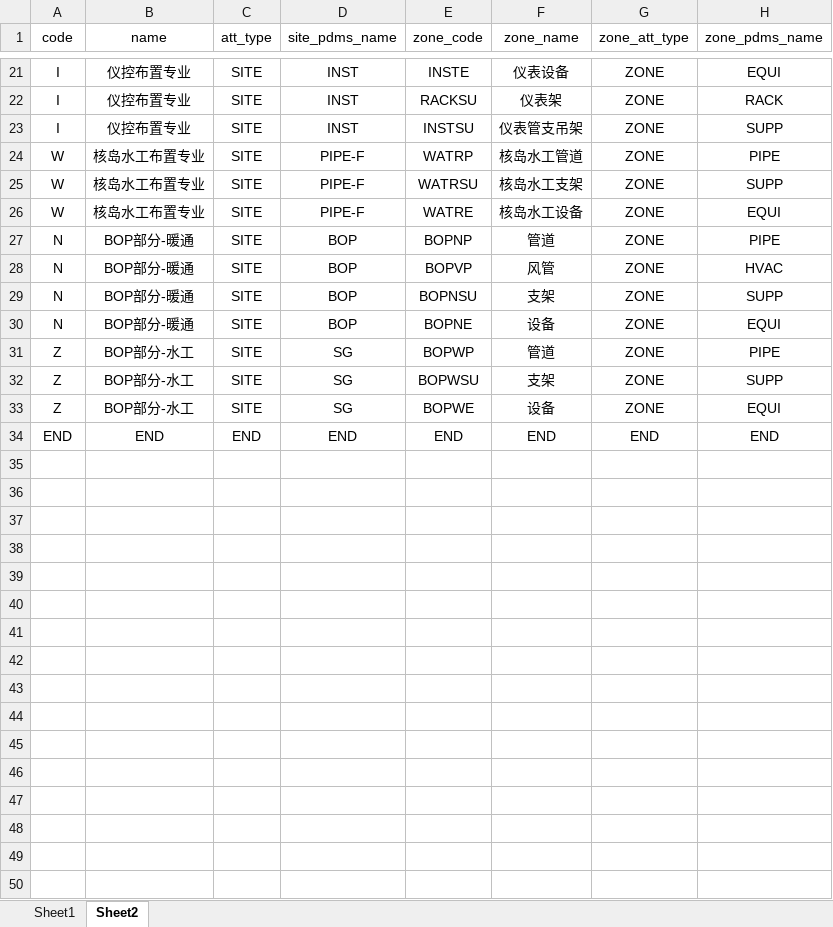
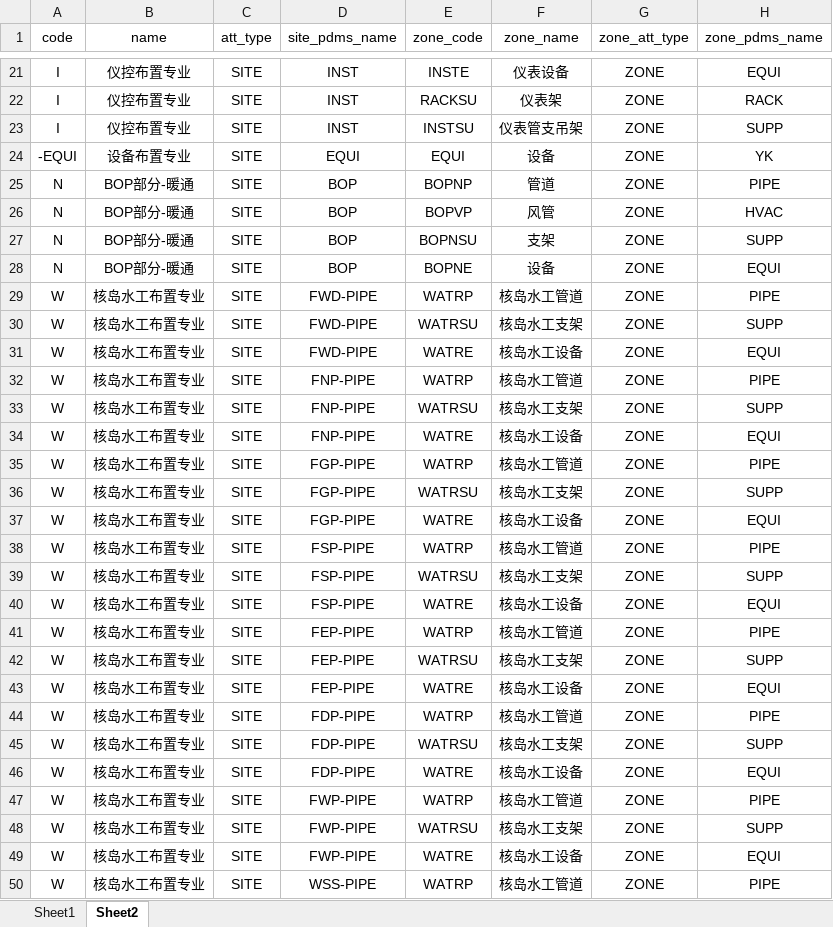
Before and after one commit to happyrust/gen-model, an Excel workbook: resource/专业分类.xlsx, sheet Sheet2, drawn as a sheet; only a part is shown, gaps mark what is left out; the shorter side is filled out with more unchanged rows; values as stored, in another font and other column widths than the file's, no borders; removed rows and columns are numbered as before the commit, all else as after; the diff covers the shown part only; the diff names each change by its address in the sheet, - before the commit and + after, or states it on an @@ line.

Commit message:
增加空间树的本地保存和读取

```diff
--- a/resource/专业分类.xlsx (sheet Sheet2)
+++ b/resource/专业分类.xlsx (sheet Sheet2)
-row 24: W | 核岛水工布置专业 | SITE | PIPE-F | WATRP | 核岛水工管道 | ZONE | PIPE
-row 25: W | 核岛水工布置专业 | SITE | PIPE-F | WATRSU | 核岛水工支架 | ZONE | SUPP
-row 26: W | 核岛水工布置专业 | SITE | PIPE-F | WATRE | 核岛水工设备 | ZONE | EQUI
+row 24: -EQUI | 设备布置专业 | SITE | EQUI | EQUI | 设备 | ZONE | YK
-row 31: Z | BOP部分-水工 | SITE | SG | BOPWP | 管道 | ZONE | PIPE
-row 32: Z | BOP部分-水工 | SITE | SG | BOPWSU | 支架 | ZONE | SUPP
-row 33: Z | BOP部分-水工 | SITE | SG | BOPWE | 设备 | ZONE | EQUI
+row 29: W | 核岛水工布置专业 | SITE | FWD-PIPE | WATRP | 核岛水工管道 | ZONE | PIPE
+row 30: W | 核岛水工布置专业 | SITE | FWD-PIPE | WATRSU | 核岛水工支架 | ZONE | SUPP
+row 31: W | 核岛水工布置专业 | SITE | FWD-PIPE | WATRE | 核岛水工设备 | ZONE | EQUI
+row 32: W | 核岛水工布置专业 | SITE | FNP-PIPE | WATRP | 核岛水工管道 | ZONE | PIPE
+row 33: W | 核岛水工布置专业 | SITE | FNP-PIPE | WATRSU | 核岛水工支架 | ZONE | SUPP
+row 34: W | 核岛水工布置专业 | SITE | FNP-PIPE | WATRE | 核岛水工设备 | ZONE | EQUI
+row 35: W | 核岛水工布置专业 | SITE | FGP-PIPE | WATRP | 核岛水工管道 | ZONE | PIPE
+row 36: W | 核岛水工布置专业 | SITE | FGP-PIPE | WATRSU | 核岛水工支架 | ZONE | SUPP
+row 37: W | 核岛水工布置专业 | SITE | FGP-PIPE | WATRE | 核岛水工设备 | ZONE | EQUI
+row 38: W | 核岛水工布置专业 | SITE | FSP-PIPE | WATRP | 核岛水工管道 | ZONE | PIPE
+row 39: W | 核岛水工布置专业 | SITE | FSP-PIPE | WATRSU | 核岛水工支架 | ZONE | SUPP
+row 40: W | 核岛水工布置专业 | SITE | FSP-PIPE | WATRE | 核岛水工设备 | ZONE | EQUI
+row 41: W | 核岛水工布置专业 | SITE | FEP-PIPE | WATRP | 核岛水工管道 | ZONE | PIPE
+row 42: W | 核岛水工布置专业 | SITE | FEP-PIPE | WATRSU | 核岛水工支架 | ZONE | SUPP
+row 43: W | 核岛水工布置专业 | SITE | FEP-PIPE | WATRE | 核岛水工设备 | ZONE | EQUI
+row 44: W | 核岛水工布置专业 | SITE | FDP-PIPE | WATRP | 核岛水工管道 | ZONE | PIPE
+row 45: W | 核岛水工布置专业 | SITE | FDP-PIPE | WATRSU | 核岛水工支架 | ZONE | SUPP
+row 46: W | 核岛水工布置专业 | SITE | FDP-PIPE | WATRE | 核岛水工设备 | ZONE | EQUI
+row 47: W | 核岛水工布置专业 | SITE | FWP-PIPE | WATRP | 核岛水工管道 | ZONE | PIPE
+row 48: W | 核岛水工布置专业 | SITE | FWP-PIPE | WATRSU | 核岛水工支架 | ZONE | SUPP
+row 49: W | 核岛水工布置专业 | SITE | FWP-PIPE | WATRE | 核岛水工设备 | ZONE | EQUI
+row 50: W | 核岛水工布置专业 | SITE | WSS-PIPE | WATRP | 核岛水工管道 | ZONE | PIPE
```
Also changed, not shown: 20 added rows elsewhere in this sheet.
